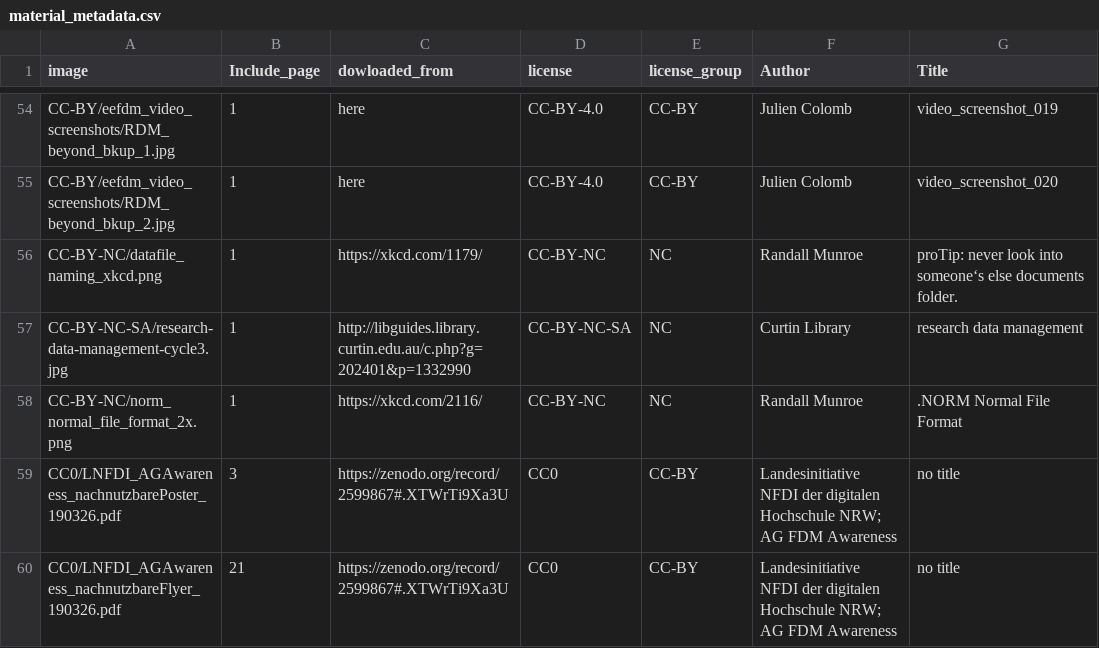
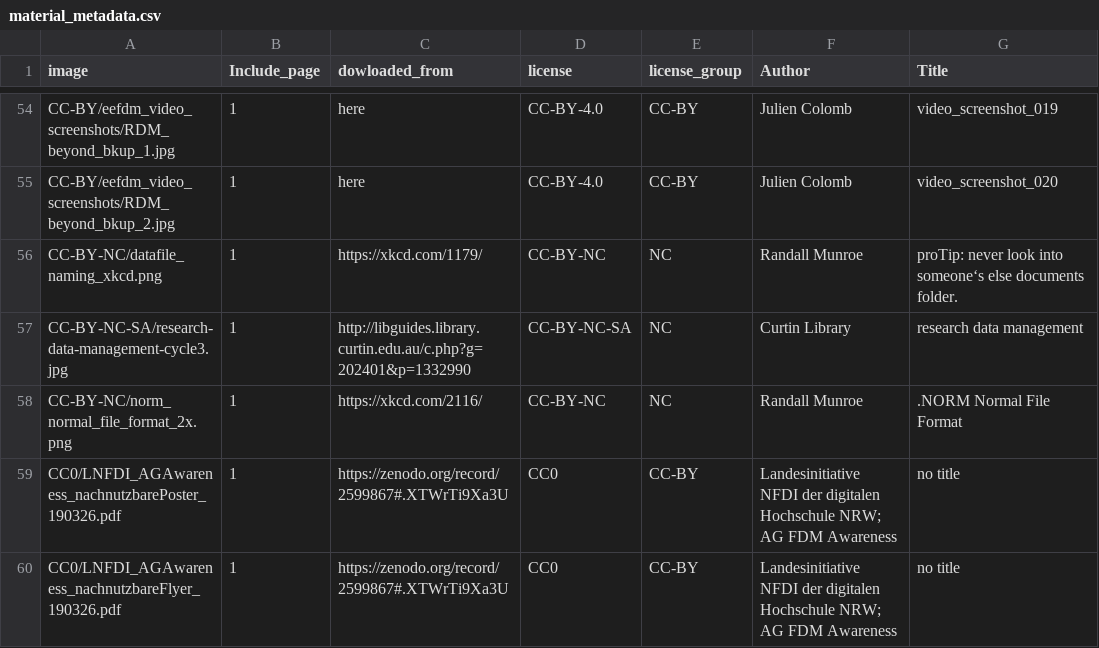
Before and after one commit to open-science-promoters/RDM-promotion, a CSV file: website_build/static/material/material_metadata.csv, drawn as a sheet; only a part is shown, gaps mark what is left out; the diff names each change by its address in the sheet, - before the commit and + after, or states it on an @@ line.

Commit message:
Update material_metadata.csv

```diff
--- a/website_build/static/material/material_metadata.csv
+++ b/website_build/static/material/material_metadata.csv
-B59 (Include_page): 3
+B59 (Include_page): 1
-B60 (Include_page): 21
+B60 (Include_page): 1
```
